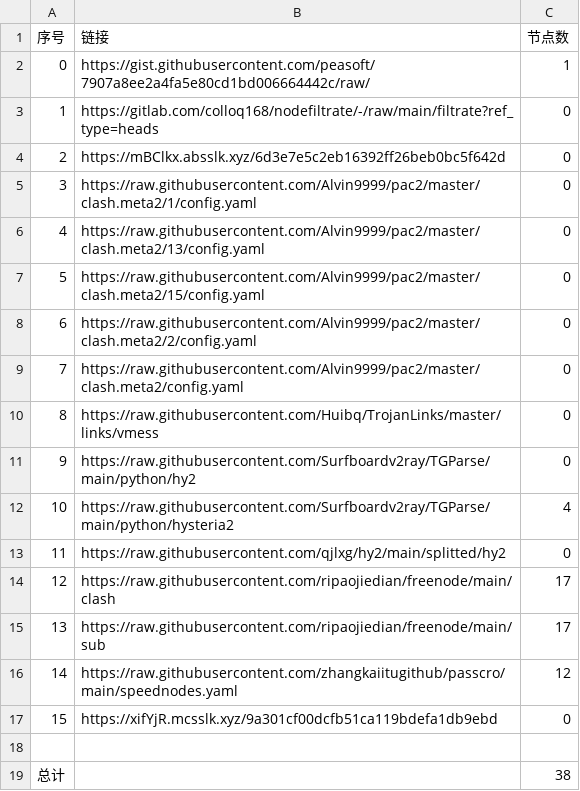
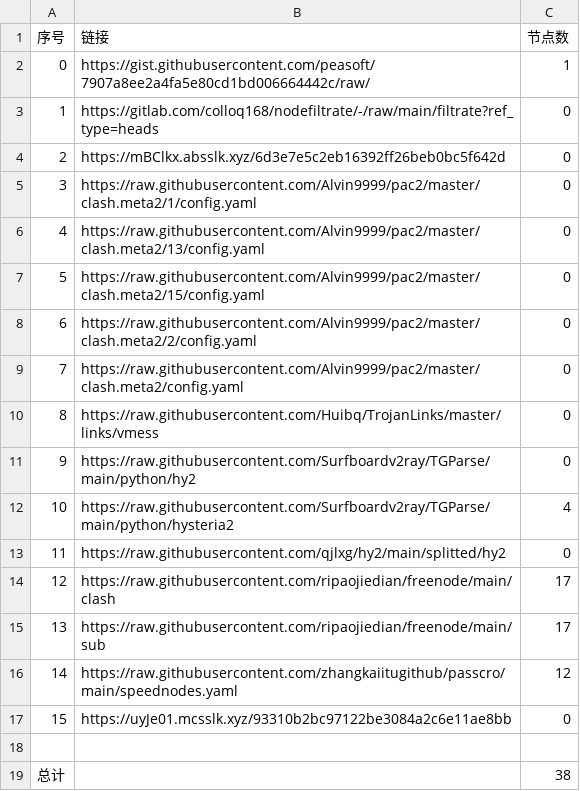
Before and after one commit to my-tv1/NoMoreWalls, a CSV file: list_result.csv, drawn as a sheet.

```diff
--- a/list_result.csv
+++ b/list_result.csv
@@ -16,3 +16,3 @@
 14,https://raw.githubusercontent.com/zhangkaiitugithub/passcro/main/speednodes.yaml,12
-15,https://xifYjR.mcsslk.xyz/9a301cf00dcfb51ca119bdefa1db9ebd,0
+15,https://uyJe01.mcsslk.xyz/93310b2bc97122be3084a2c6e11ae8bb,0
 
```
Also changed, not shown: 3 other files.
